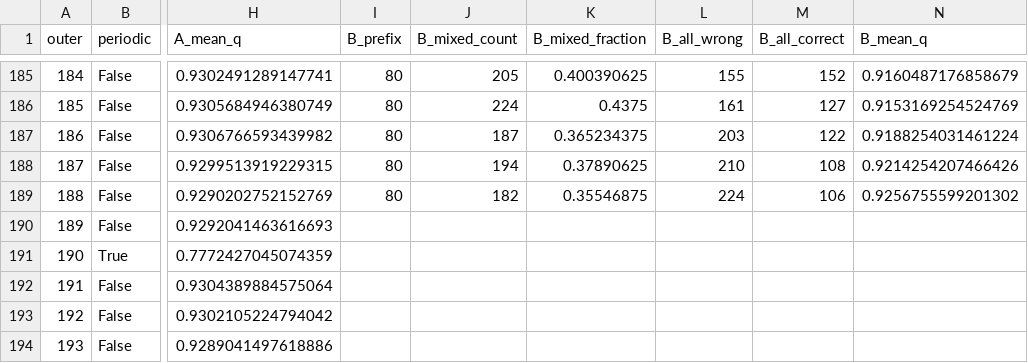
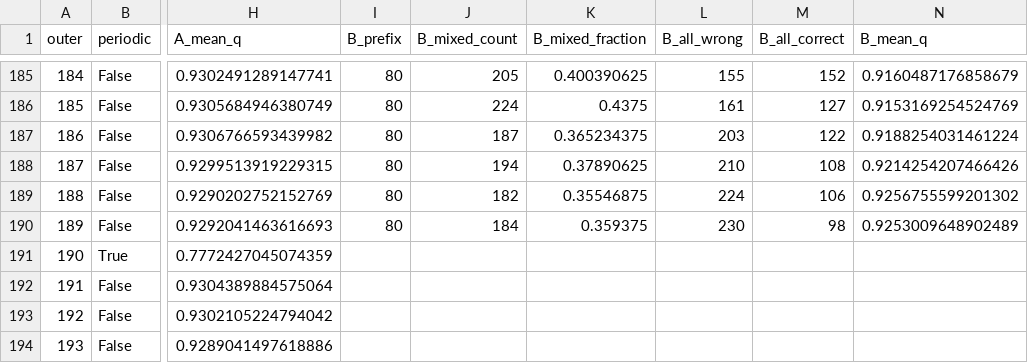
Before and after one commit to shaoshitong/Search-R1, a CSV file: reproduction/reports/h100-prefix5-ab200-20261018/progressive-latest-actual/PER-ITERATION.csv, drawn as a sheet; only a part is shown, gaps mark what is left out; the diff names each change by its address in the sheet, - before the commit and + after, or states it on an @@ line.

Commit message:
Record actual B189 recovery completion and190 start

```diff
--- a/reproduction/reports/h100-prefix5-ab200-20261018/progressive-latest-actual/PER-ITERATION.csv
+++ b/reproduction/reports/h100-prefix5-ab200-20261018/progressive-latest-actual/PER-ITERATION.csv
-I190 (B_prefix): (empty)
+I190 (B_prefix): 80
-J190 (B_mixed_count): (empty)
+J190 (B_mixed_count): 184
-K190 (B_mixed_fraction): (empty)
+K190 (B_mixed_fraction): 0.359375
-L190 (B_all_wrong): (empty)
+L190 (B_all_wrong): 230
-M190 (B_all_correct): (empty)
+M190 (B_all_correct): 98
-N190 (B_mean_q): (empty)
+N190 (B_mean_q): 0.9253009648902489
```
Also changed, not shown: 5 other files.
